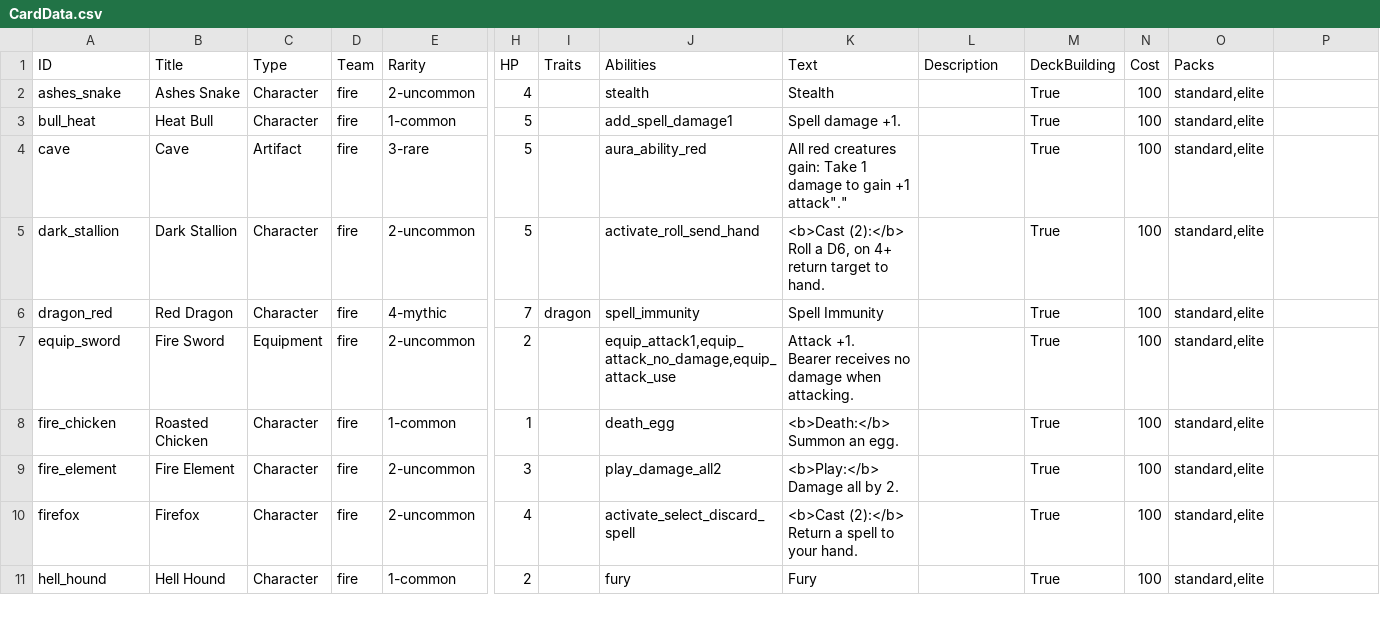
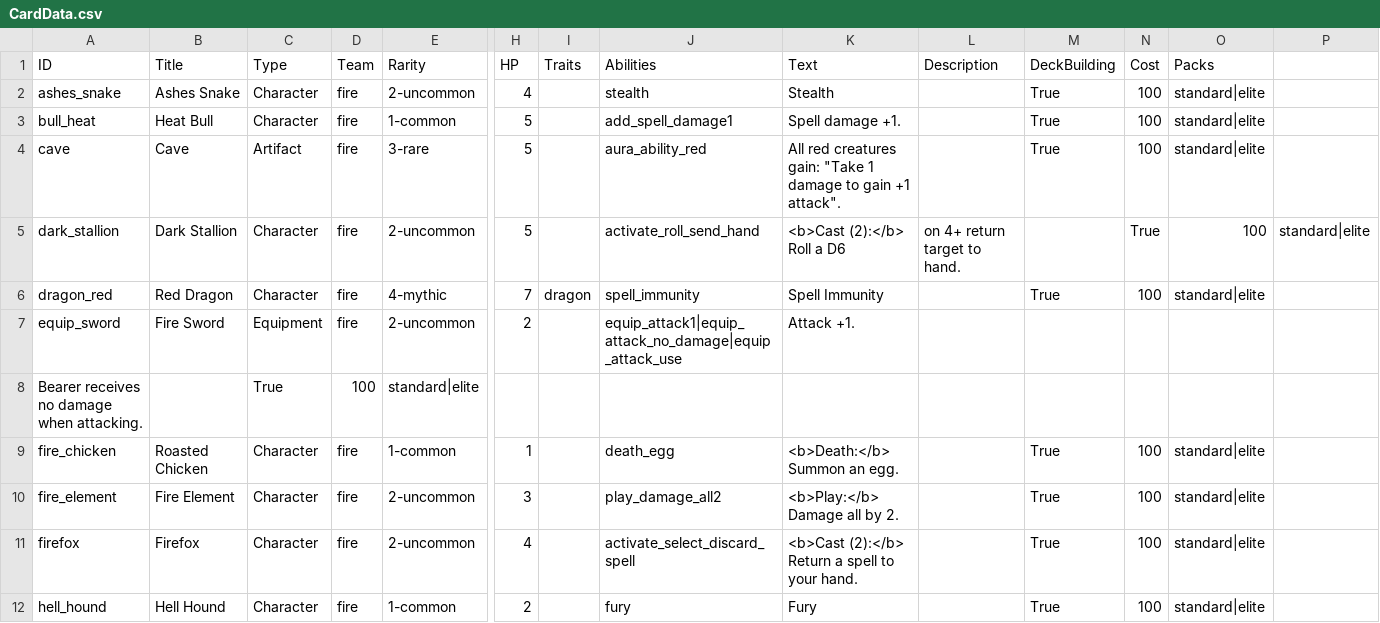
Before and after one commit to mafty-s/hex256, a CSV file: unity_client/Assets/Export/CardData.csv, drawn as a sheet; only a part is shown, gaps mark what is left out; addresses are those after the commit; rows hold the shown columns only; ↵ is a line break in a cell; the diff covers the shown part only; the diff names each change by its address in the sheet, - before the commit and + after, or states it on an @@ line.

```diff
--- a/unity_client/Assets/Export/CardData.csv
+++ b/unity_client/Assets/Export/CardData.csv
-O2:O4 (Packs): standard,elite
+O2:O4 (Packs): standard|elite
-K4 (Text): …creatures gain: Take 1 damage to gain +1 attack"."
+K4 (Text): …creatures gain: "Take 1 damage to gain +1 attack".
-K5 (Text): <b>Cast (2):</b> Roll a D6, on 4+ return target to hand.
+K5 (Text): <b>Cast (2):</b> Roll a D6
-L5 (Description): (empty)
+L5 (Description): on 4+ return target to hand.
-M5 (DeckBuilding): True
+M5 (DeckBuilding): (empty)
-N5 (Cost): 100
+N5 (Cost): True
-O5 (Packs): standard,elite
+O5 (Packs): 100
-P5: (empty)
+P5: standard|elite
-O6 (Packs): standard,elite
+O6 (Packs): standard|elite
-J7 (Abilities): equip_attack1,equip_attack_no_damage,equip_attack_use
+J7 (Abilities): equip_attack1|equip_attack_no_damage|equip_attack_use
-K7 (Text): Attack +1. ↵ Bearer receives no damage when attacking.
+K7 (Text): Attack +1.
-M7 (DeckBuilding): True
+M7 (DeckBuilding): (empty)
-N7 (Cost): 100
+N7 (Cost): (empty)
-O7 (Packs): standard,elite
+O7 (Packs): (empty)
+row 8: Bearer receives no damage when attacking. |  | True | 100 | standard|elite
-O9:O12 (Packs): standard,elite
+O9:O12 (Packs): standard|elite
```
Also changed, not shown: 8 added rows and 142 edited cells elsewhere in this file, 1 other file.
